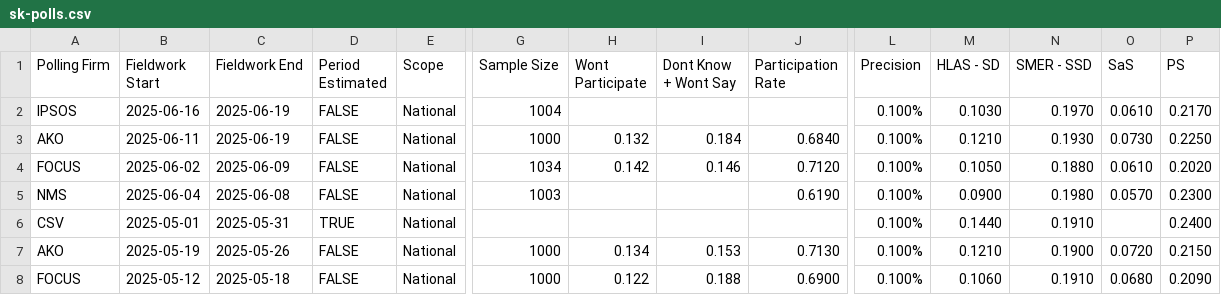
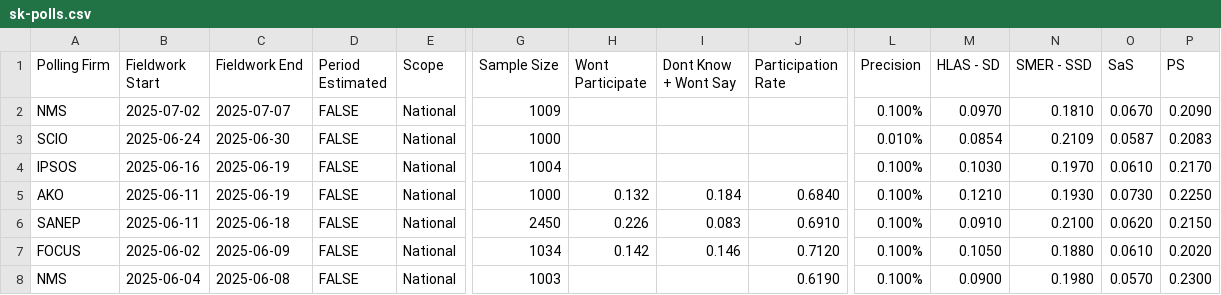
Before and after one commit to acernek/acernek.github.io, a CSV file: sk-polls/data/sk-polls.csv, drawn as a sheet; only a part is shown, gaps mark what is left out; the shorter side is filled out with more unchanged rows; rows hold the shown columns only; the diff names each change by its address in the sheet, - before the commit and + after, or states it on an @@ line.

```diff
--- a/sk-polls/data/sk-polls.csv
+++ b/sk-polls/data/sk-polls.csv
+row 2: NMS | 2025-07-02 | 2025-07-07 | FALSE | National | 1009 |  |  |  | 0.100% | 0.0970 | 0.1810 | 0.0670 | 0.2090
+row 3: SCIO | 2025-06-24 | 2025-06-30 | FALSE | National | 1000 |  |  |  | 0.010% | 0.0854 | 0.2109 | 0.0587 | 0.2083
+row 6: SANEP | 2025-06-11 | 2025-06-18 | FALSE | National | 2450 | 0.226 | 0.083 | 0.6910 | 0.100% | 0.0910 | 0.2100 | 0.0620 | 0.2150
```
Also changed, not shown: sk-polls/data/sk-polls-potential.csv, 2 other files.
